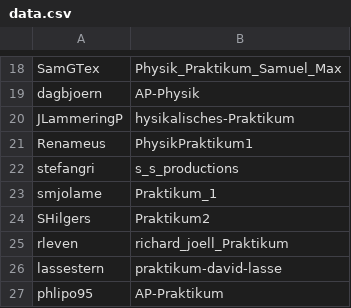
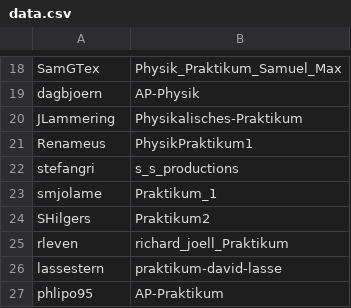
Before and after one commit to NicoJG/PraktikumPhysikRepositories, a CSV file: data.csv, drawn as a sheet; only a part is shown, gaps mark what is left out.

```diff
--- a/data.csv
+++ b/data.csv
@@ -19,3 +19,3 @@ SamGTex,Physik_Praktikum_Samuel_Max
 dagbjoern,AP-Physik
-JLammeringP,hysikalisches-Praktikum
+JLammering,Physikalisches-Praktikum
 Renameus,PhysikPraktikum1
```
Also changed, not shown: 1 other file.
